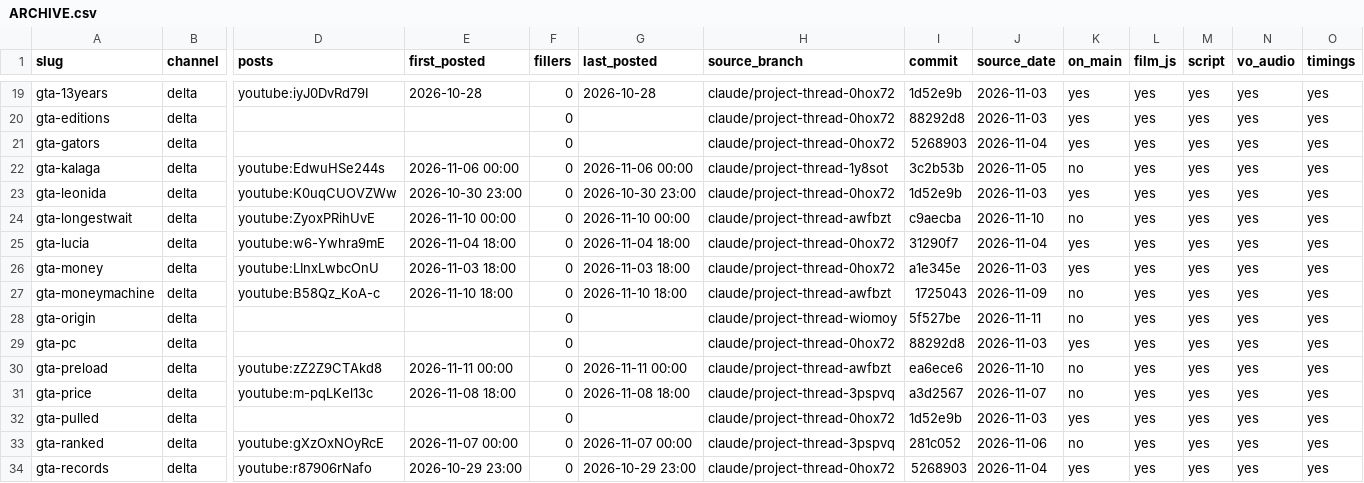
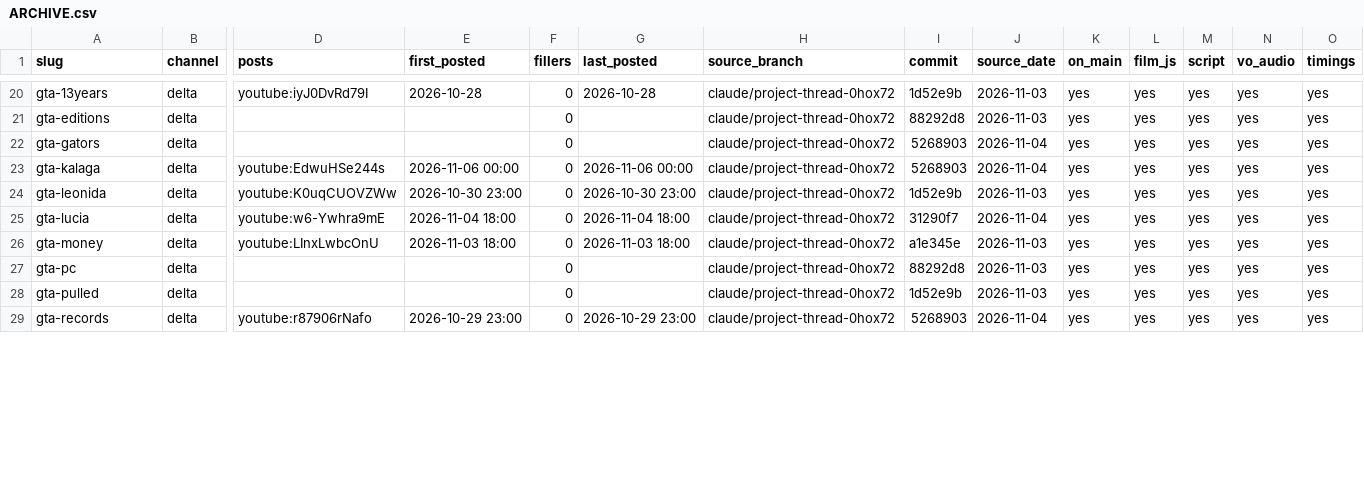
Before and after one commit to Wrexist/molindesign, a CSV file: factory/ARCHIVE.csv, drawn as a sheet; only a part is shown, gaps mark what is left out; removed rows and columns are numbered as before the commit, all else as after; rows hold the shown columns only; the diff covers the shown part only; the diff names each change by its address in the sheet, - before the commit and + after, or states it on an @@ line.

```diff
--- a/factory/ARCHIVE.csv
+++ b/factory/ARCHIVE.csv
-H23 (source_branch): claude/project-thread-1y8sot
+H23 (source_branch): claude/project-thread-0hox72
-I23 (commit): 3c2b53b
+I23 (commit): 5268903
-J23 (source_date): 2026-11-05
+J23 (source_date): 2026-11-04
-K23 (on_main): no
+K23 (on_main): yes
-row 24: gta-longestwait | delta | youtube:ZyoxPRihUvE | 2026-11-10 00:00 | 0 | 2026-11-10 00:00 | claude/project-thread-awfbzt | c9aecba | 2026-11-10 | no | yes | yes | yes | yes
-row 27: gta-moneymachine | delta | youtube:B58Qz_KoA-c | 2026-11-10 18:00 | 0 | 2026-11-10 18:00 | claude/project-thread-awfbzt | 1725043 | 2026-11-09 | no | yes | yes | yes | yes
-row 28: gta-origin | delta |  |  | 0 |  | claude/project-thread-wiomoy | 5f527be | 2026-11-11 | no | yes | yes | yes | yes
-row 30: gta-preload | delta | youtube:zZ2Z9CTAkd8 | 2026-11-11 00:00 | 0 | 2026-11-11 00:00 | claude/project-thread-awfbzt | ea6ece6 | 2026-11-10 | no | yes | yes | yes | yes
-row 31: gta-price | delta | youtube:m-pqLKel13c | 2026-11-08 18:00 | 0 | 2026-11-08 18:00 | claude/project-thread-3pspvq | a3d2567 | 2026-11-07 | no | yes | yes | yes | yes
-row 33: gta-ranked | delta | youtube:gXzOxNOyRcE | 2026-11-07 00:00 | 0 | 2026-11-07 00:00 | claude/project-thread-3pspvq | 281c052 | 2026-11-06 | no | yes | yes | yes | yes
```
Also changed, not shown: 2 added rows, 1 removed row and 9 edited cells elsewhere in this file, factory/backlog.csv, factory/posts.csv, 1 other file.
